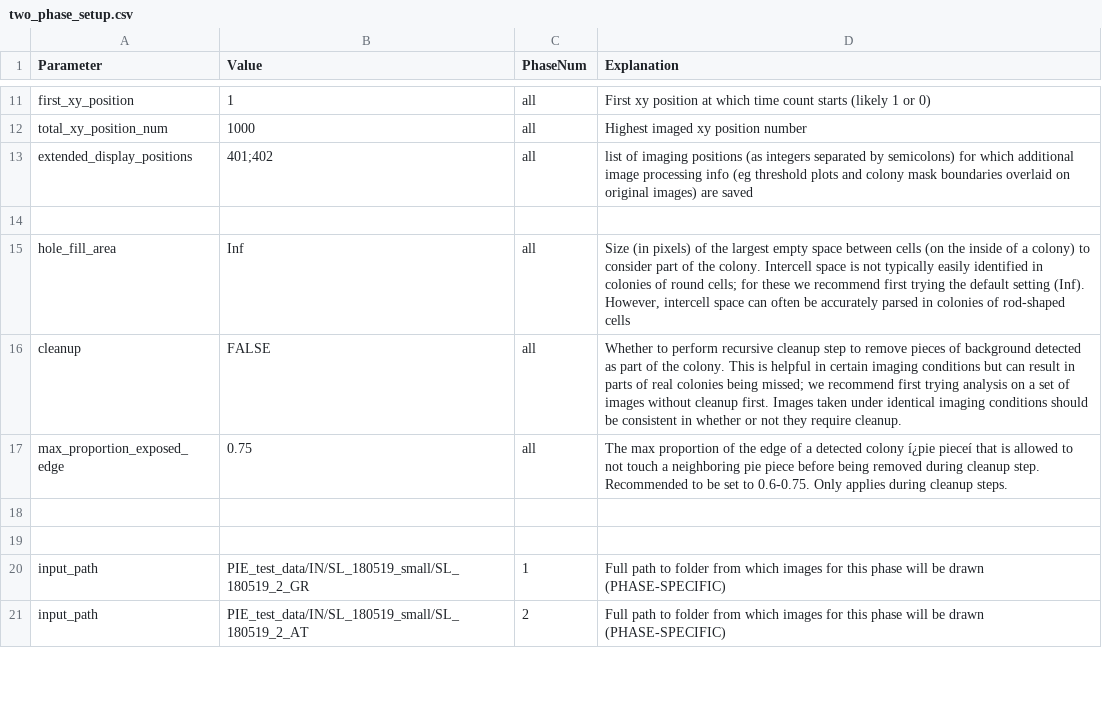
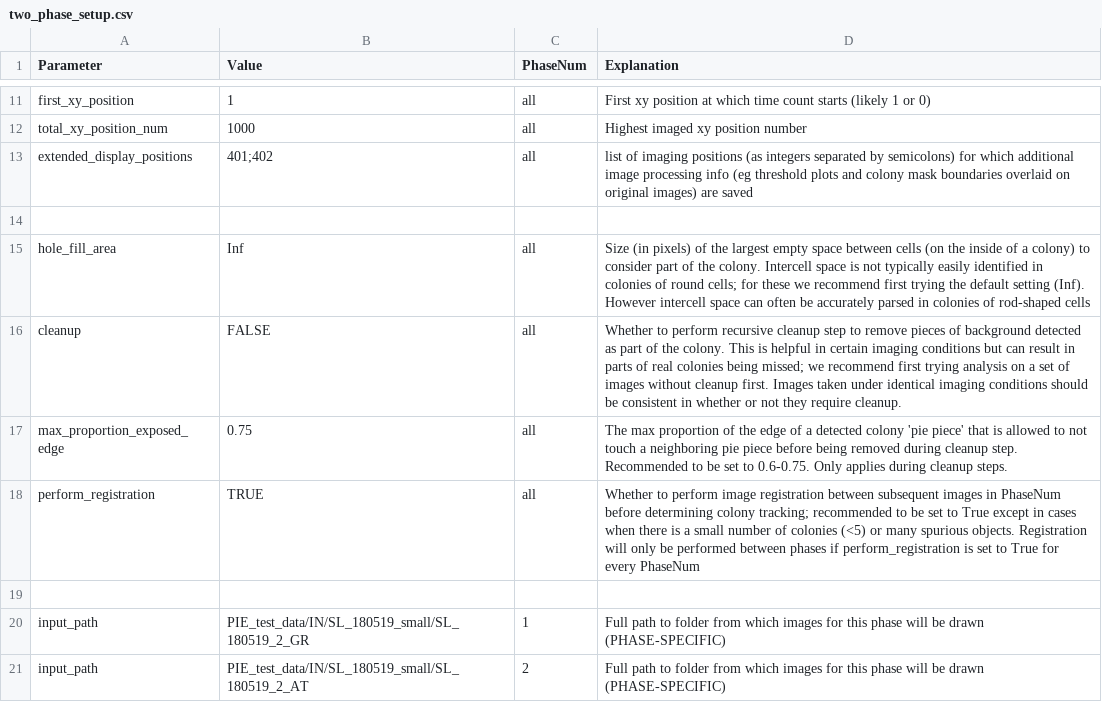
Before and after one commit to Siegallab/PIE, a CSV file: sample_PIE_setup_files/two_phase_setup.csv, drawn as a sheet; only a part is shown, gaps mark what is left out; the diff names each change by its address in the sheet, - before the commit and + after, or states it on an @@ line.

```diff
--- a/sample_PIE_setup_files/two_phase_setup.csv
+++ b/sample_PIE_setup_files/two_phase_setup.csv
-D15 (Explanation): …setting (Inf). However, intercell space…
+D15 (Explanation): …setting (Inf). However intercell space…
-D17 (Explanation): …detected colony í¿pie pieceí that is…
+D17 (Explanation): …detected colony 'pie piece' that is…
-row 18: (empty)
+row 18: perform_registration | TRUE | all | Whether to perform image registration between subsequent images in PhaseNum before determining colony tracking; recommended to be set to True except in cases when there is a small number of colonies (<5) or many spurious objects. Registration will only be performed between phases if perform_registration is set to True for every PhaseNum
```
Also changed, not shown: sample_PIE_setup_files/gr_phase_setup.csv, sample_PIE_setup_files/gr_with_postfluor_setup.csv, 3 other files.
